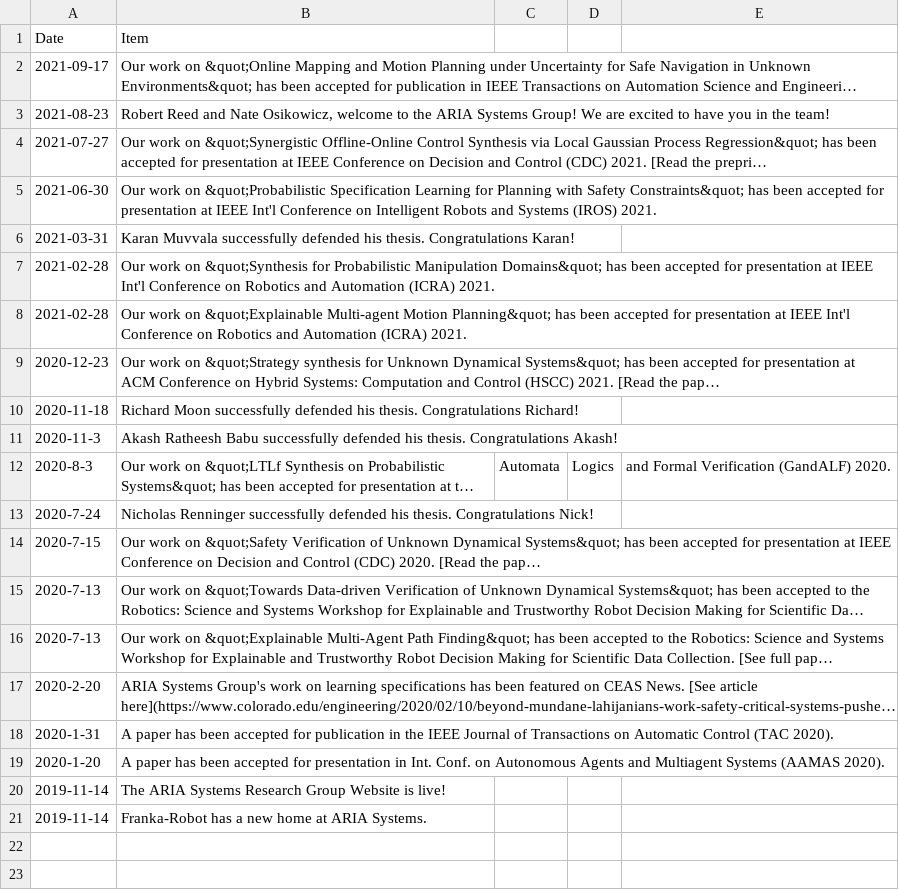
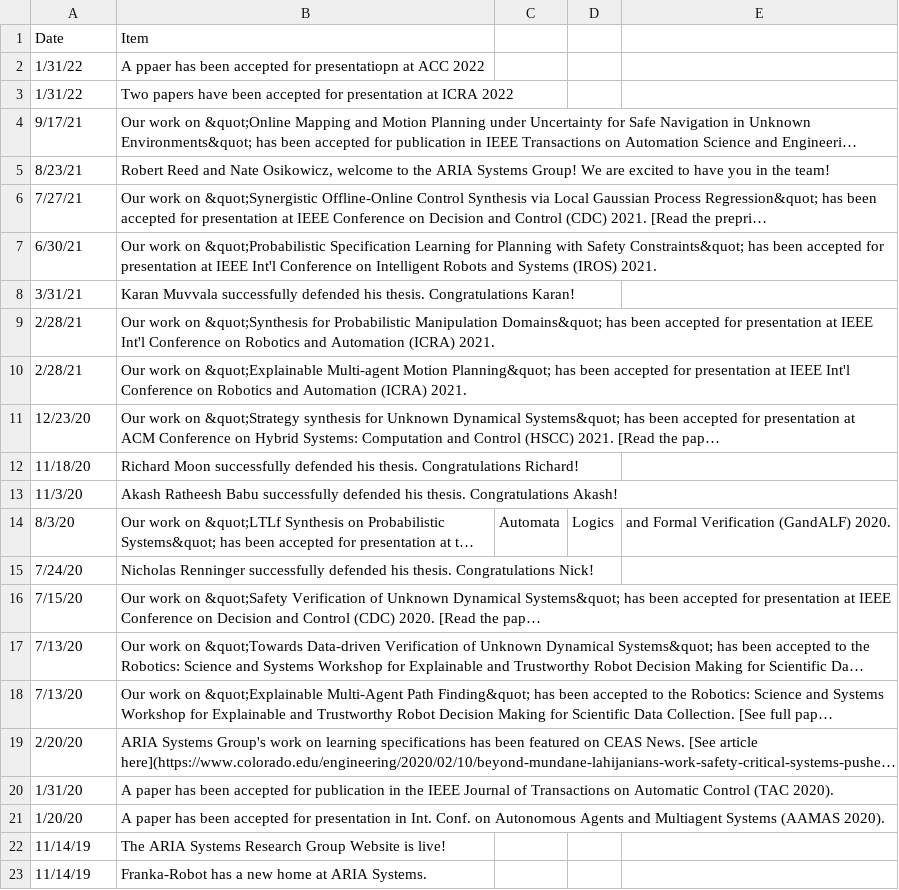
Before and after one commit to aria-systems-group/website, a CSV file: _data/news.csv, drawn as a sheet; long unchanged cells end in …; addresses are those after the commit; the diff names each change by its address in the sheet, - before the commit and + after, or states it on an @@ line.

Commit message:
updated news

```diff
--- a/_data/news.csv
+++ b/_data/news.csv
+row 2: 1/31/22 | A ppaer has been accepted for presentatiopn at ACC 2022
+row 3: 1/31/22 | Two papers have been accepted for presentation at ICRA 2022
-A4 (Date): 2021-09-17
+A4 (Date): 9/17/21
-A5 (Date): 2021-08-23
+A5 (Date): 8/23/21
-A6 (Date): 2021-07-27
+A6 (Date): 7/27/21
-A7 (Date): 2021-06-30
+A7 (Date): 6/30/21
-A8 (Date): 2021-03-31
+A8 (Date): 3/31/21
-A9:A10 (Date): 2021-02-28
+A9:A10 (Date): 2/28/21
-A11 (Date): 2020-12-23
+A11 (Date): 12/23/20
-A12 (Date): 2020-11-18
+A12 (Date): 11/18/20
-A13 (Date): 2020-11-3
+A13 (Date): 11/3/20
-A14 (Date): 2020-8-3
+A14 (Date): 8/3/20
-A15 (Date): 2020-7-24
+A15 (Date): 7/24/20
-A16 (Date): 2020-7-15
+A16 (Date): 7/15/20
-A17:A18 (Date): 2020-7-13
+A17:A18 (Date): 7/13/20
-A19 (Date): 2020-2-20
+A19 (Date): 2/20/20
-A20 (Date): 2020-1-31
+A20 (Date): 1/31/20
-A21 (Date): 2020-1-20
+A21 (Date): 1/20/20
-A22:A23 (Date): 2019-11-14
+A22:A23 (Date): 11/14/19
```
